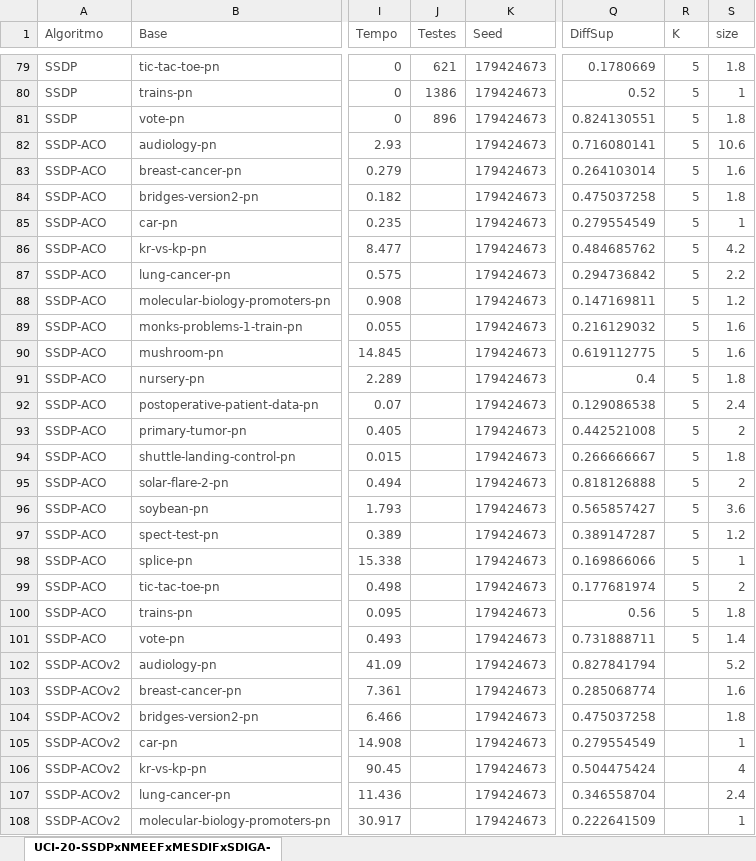
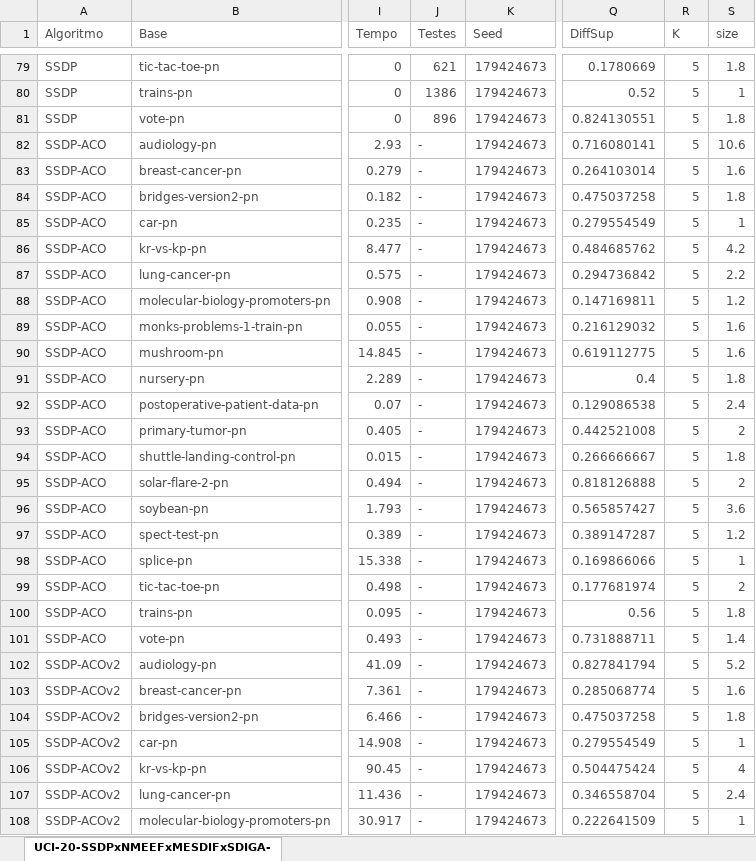
Before and after one commit to vfpimenta/ssdp-alt, an Excel workbook: experiments/UCI-20-SSDP-ACOxSSDPxNMEEFxMESDIFxSDIGA-Tabelao.xlsx, sheet UCI-20-SSDPxNMEEFxMESDIFxSDIGA-, drawn as a sheet; only a part is shown, gaps mark what is left out; values as stored, in another font and other column widths than the file's, no borders; table styles not drawn; the diff covers the shown part only; the diff names each change by its address in the sheet, - before the commit and + after, or states it on an @@ line.

Commit message:
testes v4

```diff
--- a/experiments/UCI-20-SSDP-ACOxSSDPxNMEEFxMESDIFxSDIGA-Tabelao.xlsx (sheet UCI-20-SSDPxNMEEFxMESDIFxSDIGA-)
+++ b/experiments/UCI-20-SSDP-ACOxSSDPxNMEEFxMESDIFxSDIGA-Tabelao.xlsx (sheet UCI-20-SSDPxNMEEFxMESDIFxSDIGA-)
-J82:J108 (Testes): (empty)
+J82:J108 (Testes): -
-R102:R108 (K): (empty)
+R102:R108 (K): 5
```
Also changed, not shown: 21 added rows and 66 edited cells elsewhere in this sheet, 25 other files.
